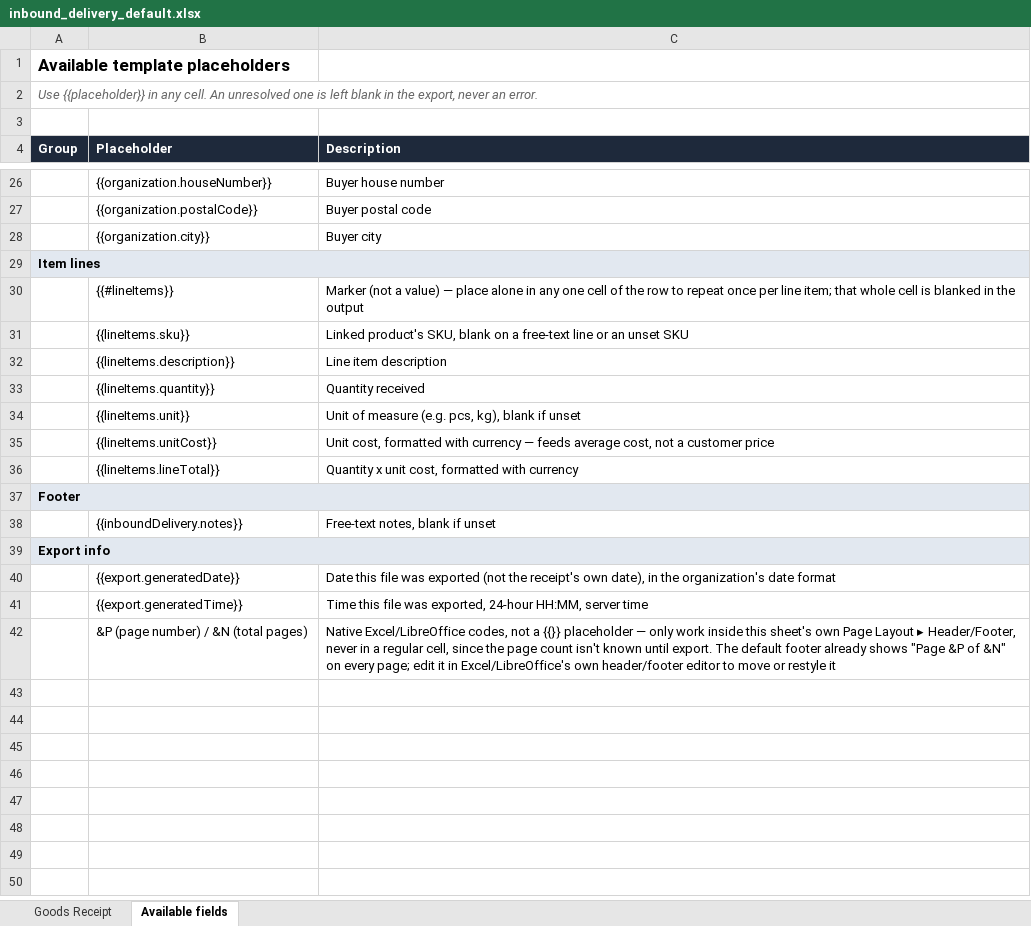
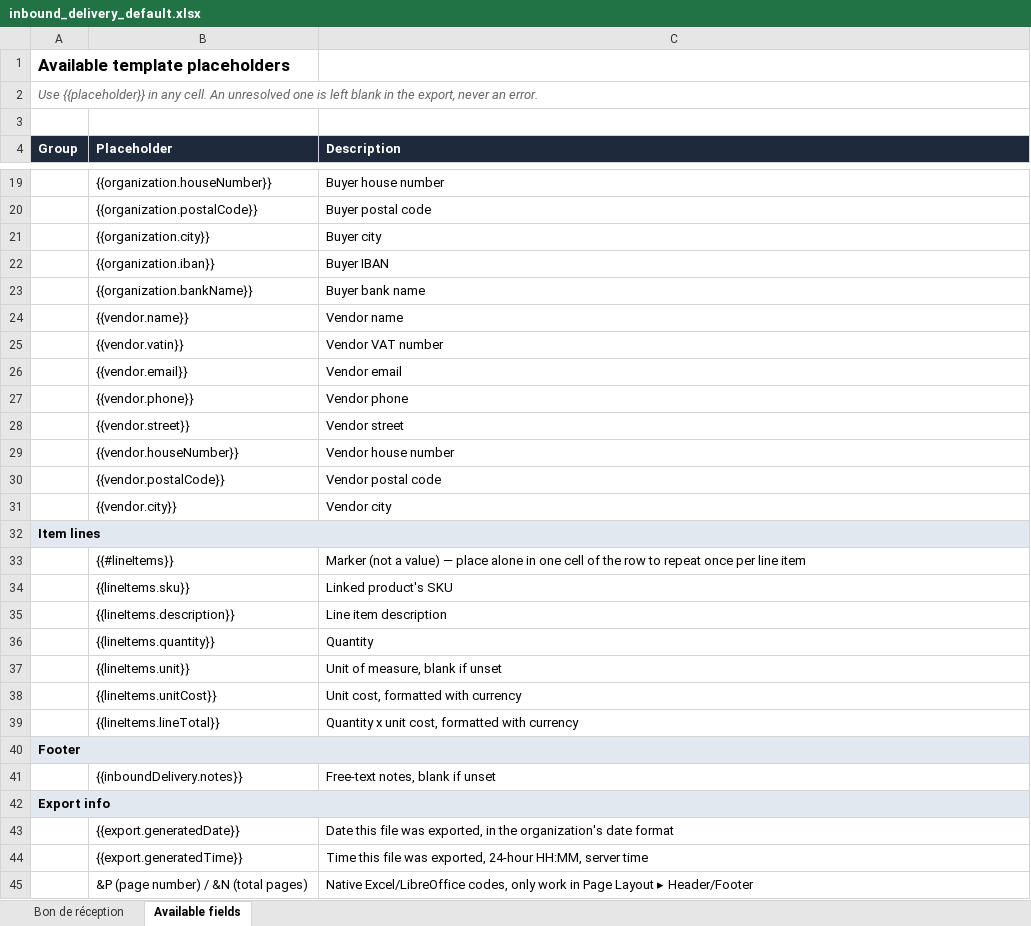
Before and after one commit to MaMissaoui/FaturaCloud, an Excel workbook: db/templates/inbound_delivery_default.xlsx, sheet Available fields, drawn as a sheet; only a part is shown, gaps mark what is left out; values as stored, in another font and other column widths than the file's, no borders; addresses are those after the commit; the diff covers the shown part only; the diff names each change by its address in the sheet, - before the commit and + after, or states it on an @@ line.

```diff
--- a/db/templates/inbound_delivery_default.xlsx (sheet Available fields)
+++ b/db/templates/inbound_delivery_default.xlsx (sheet Available fields)
-sheet tab: Goods Receipt
+sheet tab: Bon de réception
+row 22:  | {{organization.iban}} | Buyer IBAN
+row 23:  | {{organization.bankName}} | Buyer bank name
+row 24:  | {{vendor.name}} | Vendor name
@@ row 13 moved to row 25: {{vendor.vatin}} @@
@@ row 14 moved to row 26: {{vendor.email}} @@
@@ row 15 moved to row 27: {{vendor.phone}} @@
@@ row 16 moved to row 28: {{vendor.street}} @@
@@ row 17 moved to row 29: {{vendor.houseNumber}} @@
@@ row 18 moved to row 30: {{vendor.postalCode}} @@
@@ row 19 moved to row 31: {{vendor.city}} @@
-C33 (Description): …alone in any one cell of the row to repeat once per line item; that whole cell is blanked in the output
+C33 (Description): …alone in one cell of the row to repeat once per line item
-C34 (Description): Linked product's SKU, blank on a free-text line or an unset SKU
+C34 (Description): Linked product's SKU
-C36 (Description): Quantity received
+C36 (Description): Quantity
-C37 (Description): Unit of measure (e.g. pcs, kg), blank if unset
+C37 (Description): Unit of measure, blank if unset
-C38 (Description): …with currency — feeds average cost, not a customer price
+C38 (Description): …with currency
-C43 (Description): …file was exported (not the receipt's own date), in the…
+C43 (Description): …file was exported, in the…
-C45 (Description): …Excel/LibreOffice codes, not a {{}} placeholder — only work inside this sheet's own Page Layout ▸ Header/Footer, never in a regular cell, since the page count isn't known until export. The default footer already shows "Page &P of &N" on every page; edit it in Excel/LibreOffice's own header/footer editor to move or restyle it
+C45 (Description): …Excel/LibreOffice codes, only work in Page Layout ▸ Header/Footer
```
Also changed, not shown: 1 added row, 1 removed row and 5 edited cells elsewhere in this sheet, sheet Bon de réception, db/templates/delivery_default.xlsx, db/templates/incoming_invoice_default.xlsx, 26 other files.
